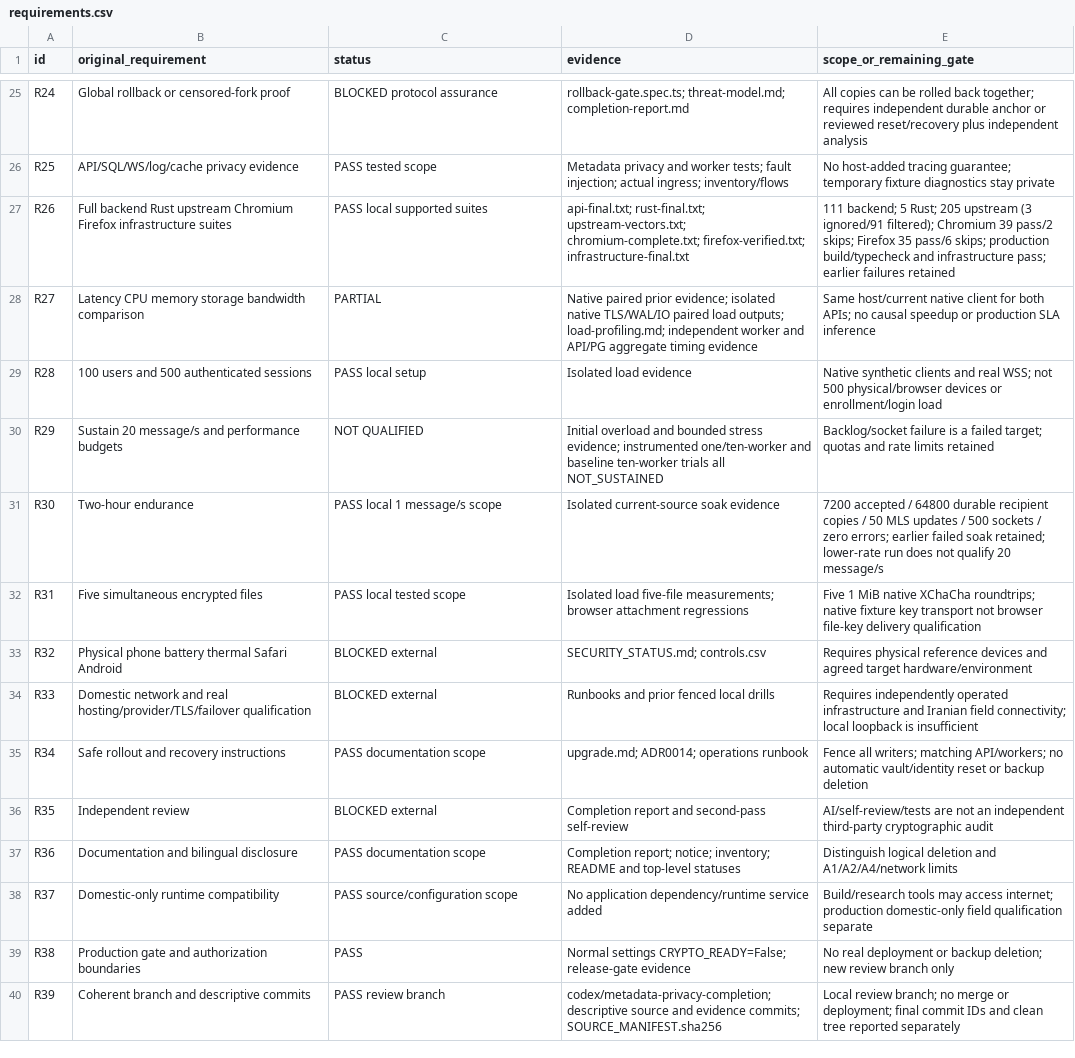
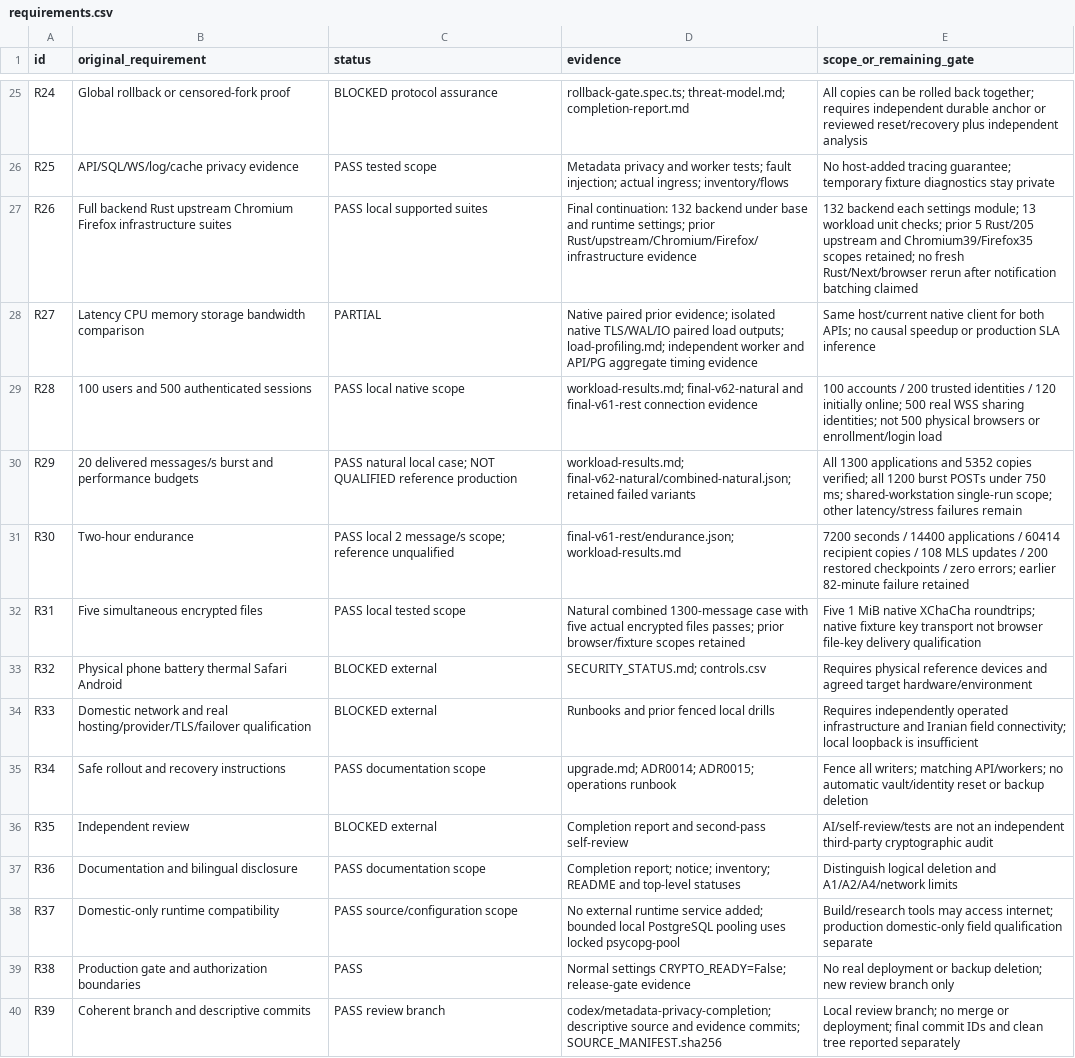
Before and after one commit to rezahadinezhad/HAVEN, a CSV file: docs/security/metadata-privacy/requirements.csv, drawn as a sheet; only a part is shown, gaps mark what is left out.

Commit message:
Bound API contention and add realistic metadata workload qualification

```diff
--- a/docs/security/metadata-privacy/requirements.csv
+++ b/docs/security/metadata-privacy/requirements.csv
@@ -26,14 +26,14 @@ R24,Global rollback or censored-fork proof,BLOCKED protocol assurance,rollback-g
 R25,API/SQL/WS/log/cache privacy evidence,PASS tested scope,Metadata privacy and worker tests; fault injection; actual ingress; inventory/flows,No host-added tracing guarantee; temporary fixture diagnostics stay private
-R26,Full backend Rust upstream Chromium Firefox infrastructure suites,PASS local supported suites,api-final.txt; rust-final.txt; upstream-vectors.txt; chromium-complete.txt; firefox-verified.txt; infrastructure-final.txt,111 backend; 5 Rust; 205 upstream (3 ignored/91 filtered); Chromium 39 pass/2 skips; Firefox 35 pass/6 skips; production build/typecheck and infrastructure pass; earlier failures retained
+R26,Full backend Rust upstream Chromium Firefox infrastructure suites,PASS local supported suites,Final continuation: 132 backend under base and runtime settings; prior Rust/upstream/Chromium/Firefox/infrastructure evidence,132 backend each settings module; 13 workload unit checks; prior 5 Rust/205 upstream and Chromium39/Firefox35 scopes retained; no fresh Rust/Next/browser rerun after notification batching claimed
 R27,Latency CPU memory storage bandwidth comparison,PARTIAL,Native paired prior evidence; isolated native TLS/WAL/IO paired load outputs; load-profiling.md; independent worker and API/PG aggregate timing evidence,Same host/current native client for both APIs; no causal speedup or production SLA inference
-R28,100 users and 500 authenticated sessions,PASS local setup,Isolated load evidence,Native synthetic clients and real WSS; not 500 physical/browser devices or enrollment/login load
-R29,Sustain 20 message/s and performance budgets,NOT QUALIFIED,Initial overload and bounded stress evidence; instrumented one/ten-worker and baseline ten-worker trials all NOT_SUSTAINED,Backlog/socket failure is a failed target; quotas and rate limits retained
-R30,Two-hour endurance,PASS local 1 message/s scope,Isolated current-source soak evidence,7200 accepted / 64800 durable recipient copies / 50 MLS updates / 500 sockets / zero errors; earlier failed soak retained; lower-rate run does not qualify 20 message/s
-R31,Five simultaneous encrypted files,PASS local tested scope,Isolated load five-file measurements; browser attachment regressions,Five 1 MiB native XChaCha roundtrips; native fixture key transport not browser file-key delivery qualification
+R28,100 users and 500 authenticated sessions,PASS local native scope,workload-results.md; final-v62-natural and final-v61-rest connection evidence,100 accounts / 200 trusted identities / 120 initially online; 500 real WSS sharing identities; not 500 physical browsers or enrollment/login load
+R29,20 delivered messages/s burst and performance budgets,PASS natural local case; NOT QUALIFIED reference production,workload-results.md; final-v62-natural/combined-natural.json; retained failed variants,All 1300 applications and 5352 copies verified; all 1200 burst POSTs under 750 ms; shared-workstation single-run scope; other latency/stress failures remain
+R30,Two-hour endurance,PASS local 2 message/s scope; reference unqualified,final-v61-rest/endurance.json; workload-results.md,7200 seconds / 14400 applications / 60414 recipient copies / 108 MLS updates / 200 restored checkpoints / zero errors; earlier 82-minute failure retained
+R31,Five simultaneous encrypted files,PASS local tested scope,Natural combined 1300-message case with five actual encrypted files passes; prior browser/fixture scopes retained,Five 1 MiB native XChaCha roundtrips; native fixture key transport not browser file-key delivery qualification
 R32,Physical phone battery thermal Safari Android,BLOCKED external,SECURITY_STATUS.md; controls.csv,Requires physical reference devices and agreed target hardware/environment
 R33,Domestic network and real hosting/provider/TLS/failover qualification,BLOCKED external,Runbooks and prior fenced local drills,Requires independently operated infrastructure and Iranian field connectivity; local loopback is insufficient
-R34,Safe rollout and recovery instructions,PASS documentation scope,upgrade.md; ADR0014; operations runbook,Fence all writers; matching API/workers; no automatic vault/identity reset or backup deletion
+R34,Safe rollout and recovery instructions,PASS documentation scope,upgrade.md; ADR0014; ADR0015; operations runbook,Fence all writers; matching API/workers; no automatic vault/identity reset or backup deletion
 R35,Independent review,BLOCKED external,Completion report and second-pass self-review,AI/self-review/tests are not an independent third-party cryptographic audit
 R36,Documentation and bilingual disclosure,PASS documentation scope,Completion report; notice; inventory; README and top-level statuses,Distinguish logical deletion and A1/A2/A4/network limits
-R37,Domestic-only runtime compatibility,PASS source/configuration scope,No application dependency/runtime service added,Build/research tools may access internet; production domestic-only field qualification separate
+R37,Domestic-only runtime compatibility,PASS source/configuration scope,No external runtime service added; bounded local PostgreSQL pooling uses locked psycopg-pool,Build/research tools may access internet; production domestic-only field qualification separate
 R38,Production gate and authorization boundaries,PASS,Normal settings CRYPTO_READY=False; release-gate evidence,No real deployment or backup deletion; new review branch only
```
Also changed, not shown: 46 other files.
